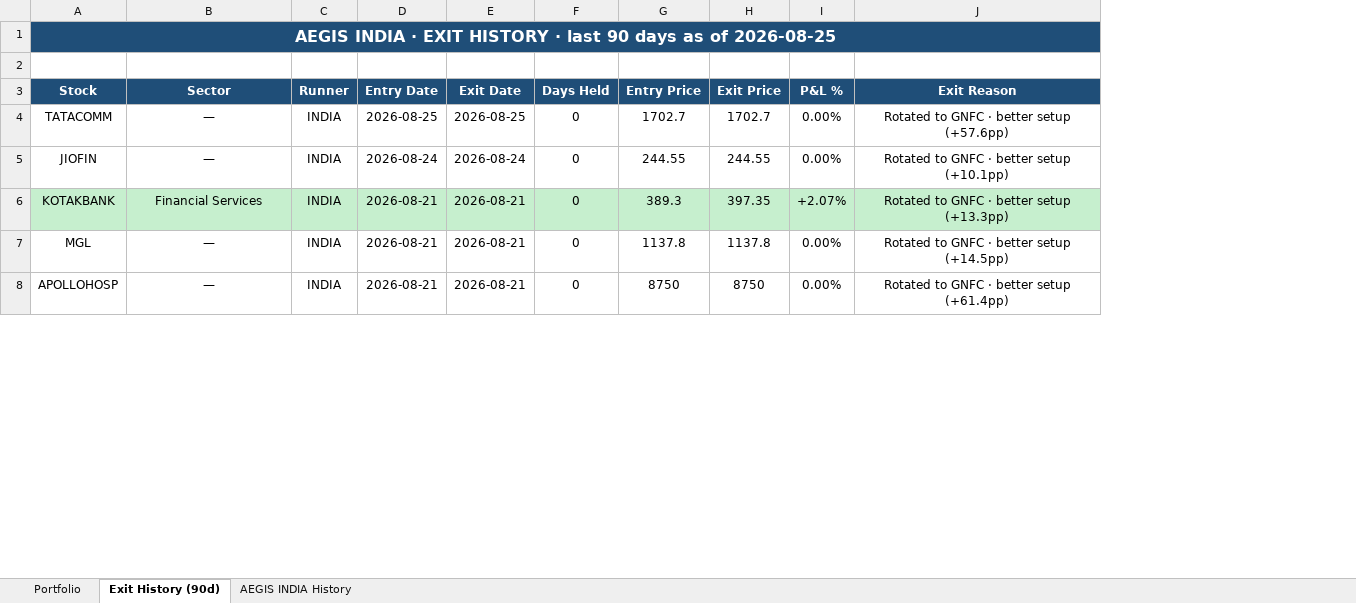
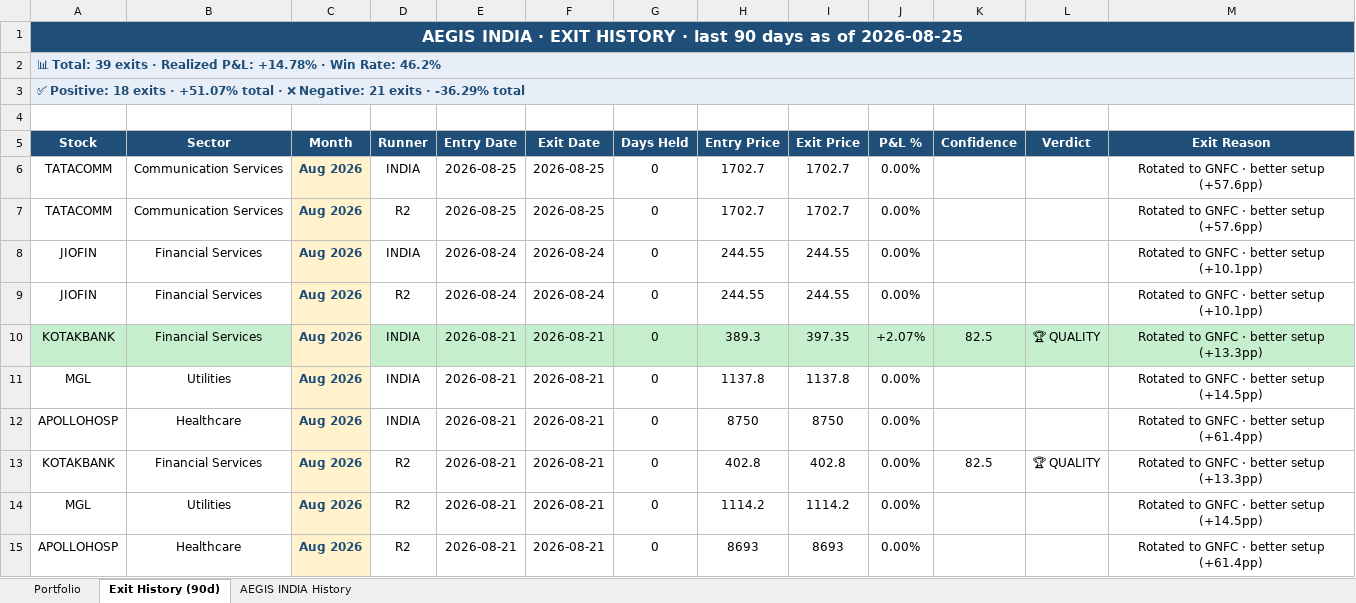
Before and after one commit to gujja330/NexaQuant, an Excel workbook: reports/telegram/aegis_history_india.xlsx, sheet Exit History (90d), drawn as a sheet; only a part is shown; values as stored, in another font and other column widths than the file's, no borders; addresses are those after the commit; the diff covers the shown part only; the diff names each change by its address in the sheet, - before the commit and + after, or states it on an @@ line.

```diff
--- a/reports/telegram/aegis_history_india.xlsx (sheet Exit History (90d))
+++ b/reports/telegram/aegis_history_india.xlsx (sheet Exit History (90d))
+column C (Month), row 6: Aug 2026; row 8: Aug 2026; rows 10-12: all Aug 2026
+column K (Confidence), row 10: 82.5
+column L (Verdict), row 10: 🏆 QUALITY
+row 2: 📊 Total: 39 exits · Realized P&L: +14.78% · Win Rate: 46.2%
+row 3: ✅ Positive: 18 exits · +51.07% total · ❌ Negative: 21 exits · -36.29% total
-B6 (Sector): —
+B6 (Sector): Communication Services
+row 7: TATACOMM | Communication Services | Aug 2026 | R2 | 2026-08-25 | 2026-08-25 | 0 | 1702.7 | 1702.7 | 0.00% |  |  | Rotated to GNFC · better setup (+57.6pp)
-B8 (Sector): —
+B8 (Sector): Financial Services
+row 9: JIOFIN | Financial Services | Aug 2026 | R2 | 2026-08-24 | 2026-08-24 | 0 | 244.55 | 244.55 | 0.00% |  |  | Rotated to GNFC · better setup (+10.1pp)
-B11 (Sector): —
+B11 (Sector): Utilities
-B12 (Sector): —
+B12 (Sector): Healthcare
+row 13: KOTAKBANK | Financial Services | Aug 2026 | R2 | 2026-08-21 | 2026-08-21 | 0 | 402.8 | 402.8 | 0.00% | 82.5 | 🏆 QUALITY | Rotated to GNFC · better setup (+13.3pp)
+row 14: MGL | Utilities | Aug 2026 | R2 | 2026-08-21 | 2026-08-21 | 0 | 1114.2 | 1114.2 | 0.00% |  |  | Rotated to GNFC · better setup (+14.5pp)
+row 15: APOLLOHOSP | Healthcare | Aug 2026 | R2 | 2026-08-21 | 2026-08-21 | 0 | 8693 | 8693 | 0.00% |  |  | Rotated to GNFC · better setup (+61.4pp)
```
Also changed, not shown: 33 added rows and 7 edited cells elsewhere in this sheet, sheet Portfolio, sheet AEGIS INDIA History, hidden cells, reports/AEGIS_LATEST.xlsx, reports/telegram/aegis_daily_2026-08-25.xlsx, 37 other files.
